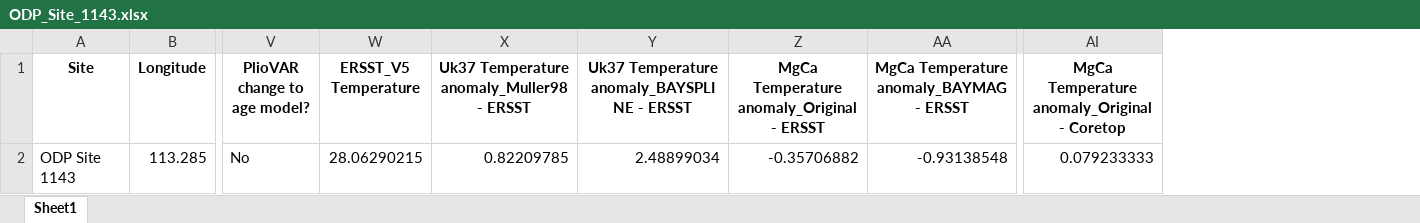
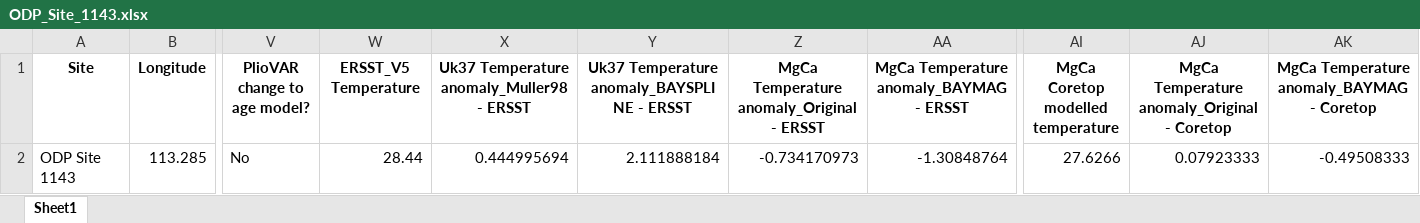
Before and after one commit to PlioVAR/PlioVAR.github.io, an Excel workbook: KM5c_data/ODP_Site_1143.xlsx, sheet Sheet1, drawn as a sheet; only a part is shown, gaps mark what is left out; values as stored, in another font and other column widths than the file's, no borders; addresses are those after the commit; the diff names each change by its address in the sheet, - before the commit and + after, or states it on an @@ line.

```diff
--- a/KM5c_data/ODP_Site_1143.xlsx (sheet Sheet1)
+++ b/KM5c_data/ODP_Site_1143.xlsx (sheet Sheet1)
+column AI, rows 1-2: MgCa Coretop modelled temperature | 27.6266
+column AK, rows 1-2: MgCa Temperature anomaly_BAYMAG - Coretop | -0.49508333
-W2 (ERSST_V5 Temperature): 28.06290215
+W2 (ERSST_V5 Temperature): 28.44
-X2: 0.82209785
+X2: 0.444995694
-Y2: 2.48899034
+Y2: 2.111888184
-Z2: -0.35706882
+Z2: -0.734170973
-AA2: -0.93138548
+AA2: -1.30848764
-AJ2: 0.079233333
+AJ2: 0.07923333
```
Also changed, not shown: KM5c_data/DSDP_Site_214.xlsx, KM5c_data/DSDP_Site_603.xlsx, 30 other files.
